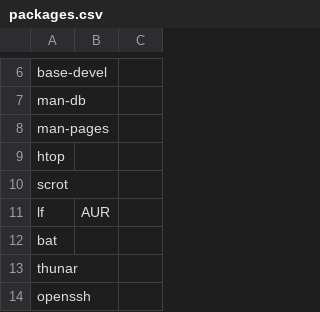
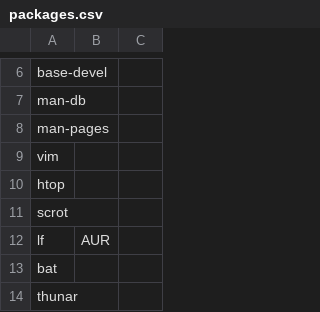
Before and after one commit to arghpy/individual_project, a CSV file: packages.csv, drawn as a sheet; only a part is shown, gaps mark what is left out; the shorter side is filled out with more unchanged rows; the diff names each change by its address in the sheet, - before the commit and + after, or states it on an @@ line.

```diff
--- a/packages.csv
+++ b/packages.csv
+row 9: vim
```
Also changed, not shown: 2 other files.
